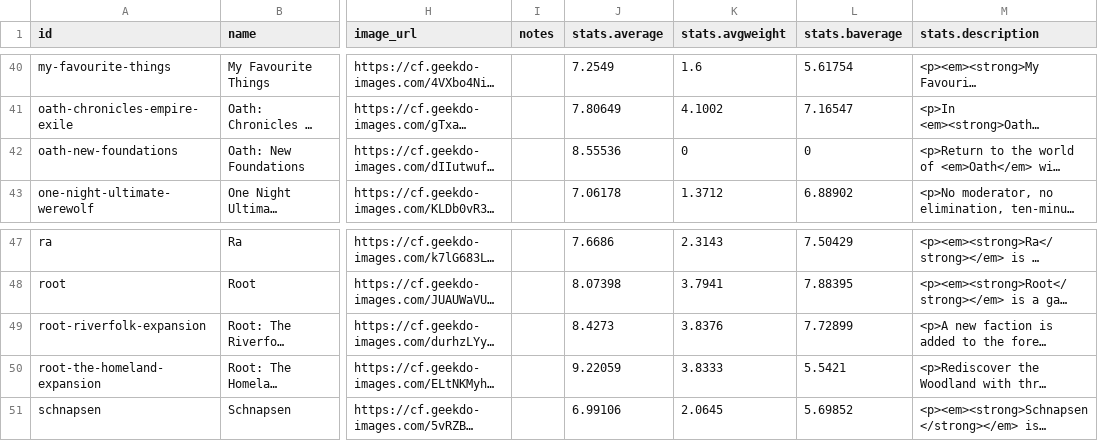
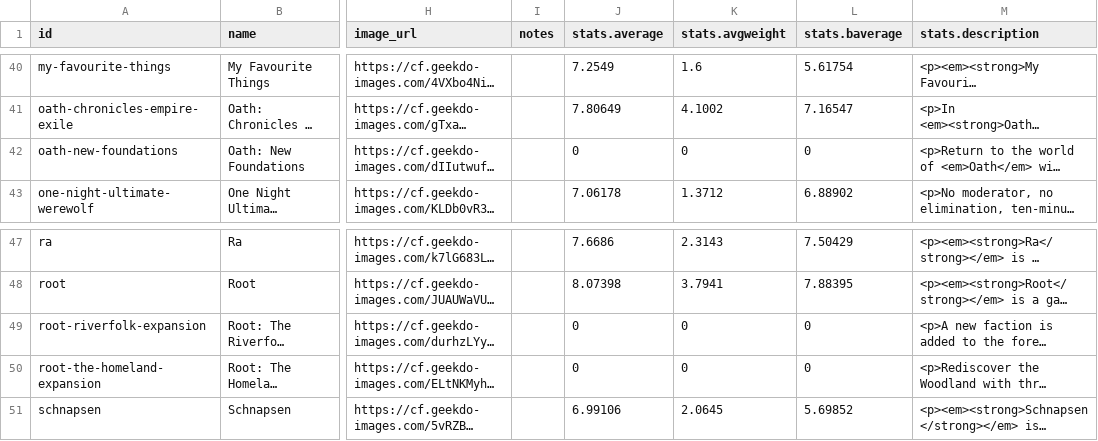
Before and after one commit to sumegim/midheavy, a CSV file: games.csv, drawn as a sheet; only a part is shown, gaps mark what is left out; long unchanged cells end in …; the diff names each change by its address in the sheet, - before the commit and + after, or states it on an @@ line.

```diff
--- a/games.csv
+++ b/games.csv
-J42 (stats.average): 8.55536
+J42 (stats.average): 0
-J49 (stats.average): 8.4273
+J49 (stats.average): 0
-K49 (stats.avgweight): 3.8376
+K49 (stats.avgweight): 0
-L49 (stats.baverage): 7.72899
+L49 (stats.baverage): 0
-J50 (stats.average): 9.22059
+J50 (stats.average): 0
-K50 (stats.avgweight): 3.8333
+K50 (stats.avgweight): 0
-L50 (stats.baverage): 5.5421
+L50 (stats.baverage): 0
```
Also changed, not shown: 4 other files.
